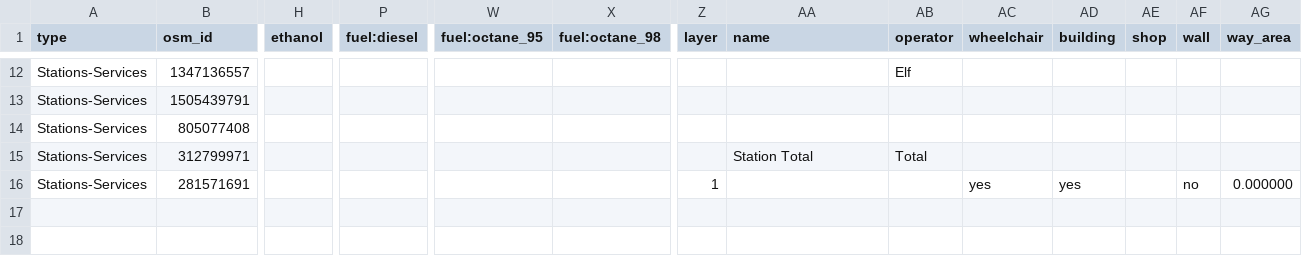
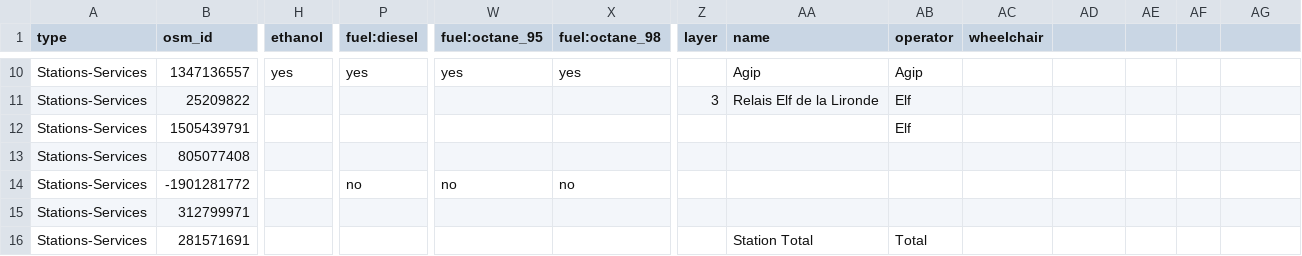
Before and after one commit to jimmy1708/Opendata, a CSV file: OSM_MTP_StationService/OSM_MTP_StationService.csv, drawn as a sheet; only a part is shown, gaps mark what is left out; addresses are those after the commit; rows hold the shown columns only; the diff covers the shown part only; the diff names each change by its address in the sheet, - before the commit and + after, or states it on an @@ line.

```diff
--- a/OSM_MTP_StationService/OSM_MTP_StationService.csv
+++ b/OSM_MTP_StationService/OSM_MTP_StationService.csv
-AD1: building
+AD1: (empty)
-AE1: shop
+AE1: (empty)
-AF1: wall
+AF1: (empty)
-AG1: way_area
+AG1: (empty)
-H10 (ethanol): (empty)
+H10 (ethanol): yes
-P10 (fuel:diesel): (empty)
+P10 (fuel:diesel): yes
-W10 (fuel:octane_95): (empty)
+W10 (fuel:octane_95): yes
-X10 (fuel:octane_98): (empty)
+X10 (fuel:octane_98): yes
-AA10 (name): (empty)
+AA10 (name): Agip
-AB10 (operator): Elf
+AB10 (operator): Agip
+row 11: Stations-Services | 25209822 |  |  |  |  | 3 | Relais Elf de la Lironde | Elf
-AB12 (operator): (empty)
+AB12 (operator): Elf
+row 14: Stations-Services | -1901281772 |  | no | no | no
-AA15 (name): Station Total
+AA15 (name): (empty)
-AB15 (operator): Total
+AB15 (operator): (empty)
-Z16 (layer): 1
+Z16 (layer): (empty)
-AA16 (name): (empty)
+AA16 (name): Station Total
-AB16 (operator): (empty)
+AB16 (operator): Total
-AC16 (wheelchair): yes
+AC16 (wheelchair): (empty)
-AD16: yes
+AD16: (empty)
-AF16: no
+AF16: (empty)
-AG16: 0.000000
+AG16: (empty)
```
Also changed, not shown: 2 added rows, 4 removed rows and 24 edited cells elsewhere in this file, OSM_MTP_BoiteLettre/OSM_MTP_BoiteLettre.csv, OSM_MTP_Pharmacie/OSM_MTP_Pharmacie.csv, 33 other files.
